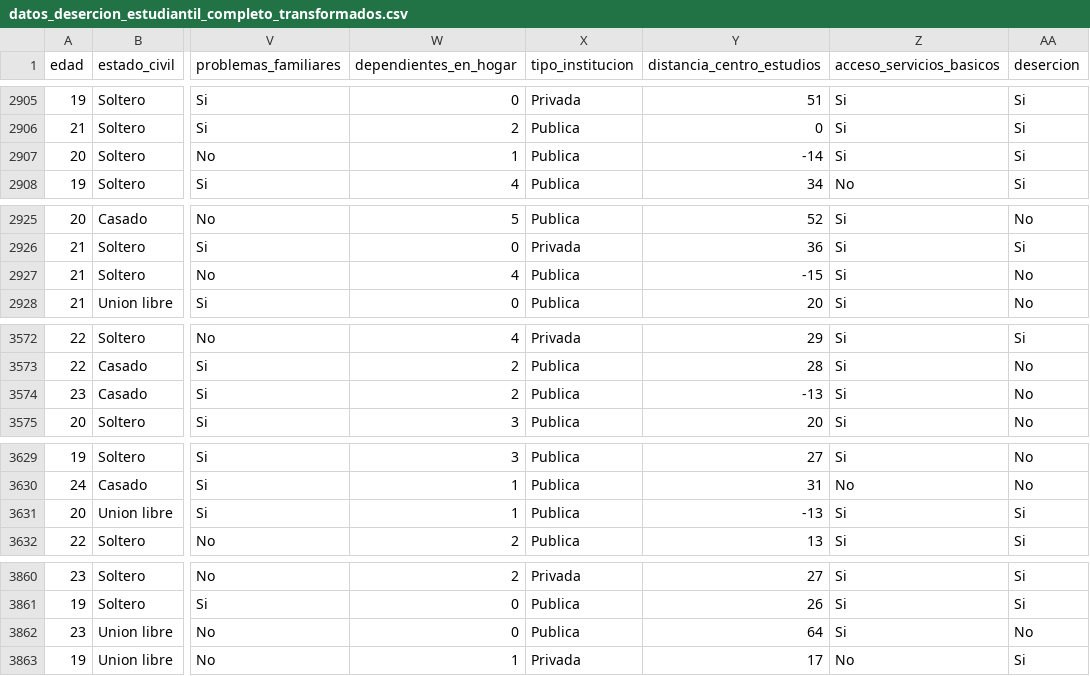
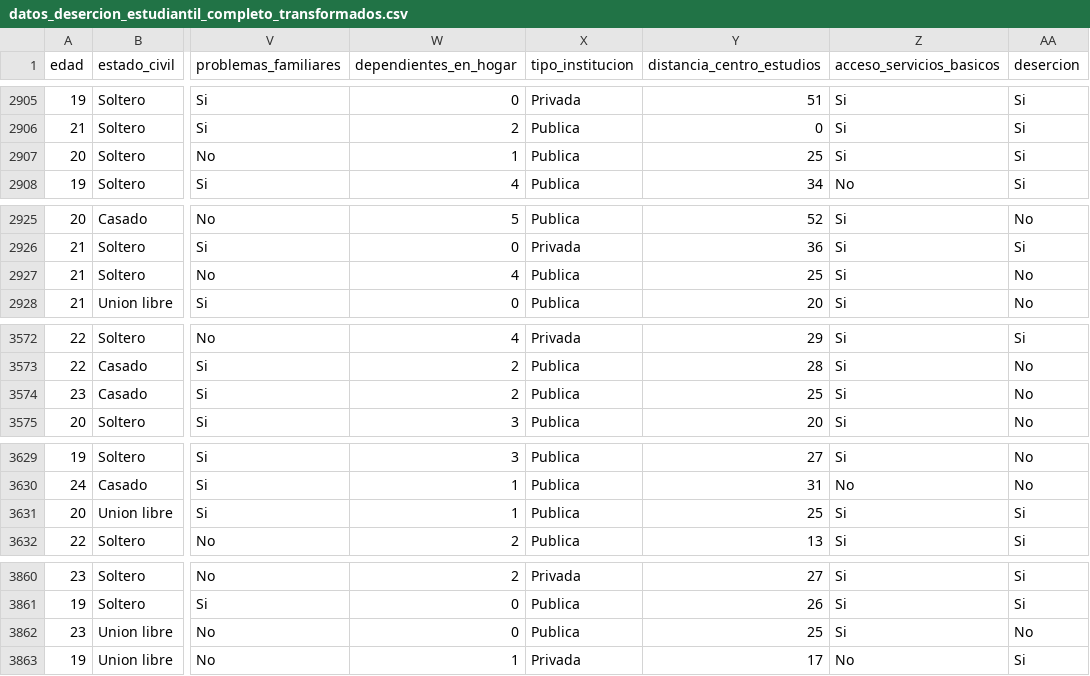
Before and after one commit to rpizarrog/innovacion-empresarial, a CSV file: datos/datos_desercion_estudiantil_completo_transformados.csv, drawn as a sheet; only a part is shown, gaps mark what is left out; the diff covers the shown part only; the diff names each change by its address in the sheet, - before the commit and + after, or states it on an @@ line.

```diff
--- a/datos/datos_desercion_estudiantil_completo_transformados.csv
+++ b/datos/datos_desercion_estudiantil_completo_transformados.csv
-Y2907 (distancia_centro_estudios): -14
+Y2907 (distancia_centro_estudios): 25
-Y2927 (distancia_centro_estudios): -15
+Y2927 (distancia_centro_estudios): 25
-Y3574 (distancia_centro_estudios): -13
+Y3574 (distancia_centro_estudios): 25
-Y3631 (distancia_centro_estudios): -13
+Y3631 (distancia_centro_estudios): 25
-Y3862 (distancia_centro_estudios): 64
+Y3862 (distancia_centro_estudios): 25
```
Also changed, not shown: 17 edited cells elsewhere in this file.
